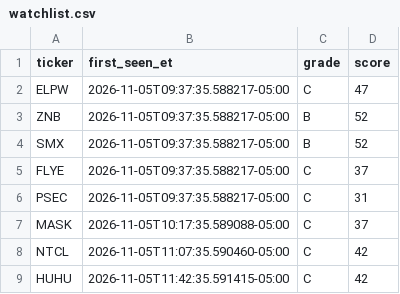
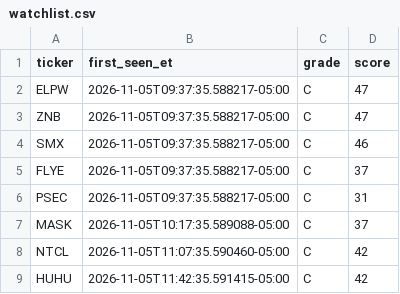
Before and after one commit to aligaam2-art/pennybot, a CSV file: journal/days/2026-11-05/watchlist.csv, drawn as a sheet.

```diff
--- a/journal/days/2026-11-05/watchlist.csv
+++ b/journal/days/2026-11-05/watchlist.csv
@@ -2,4 +2,4 @@ ticker,first_seen_et,grade,score
 ELPW,2026-11-05T09:37:35.588217-05:00,C,47
-ZNB,2026-11-05T09:37:35.588217-05:00,B,52
-SMX,2026-11-05T09:37:35.588217-05:00,B,52
+ZNB,2026-11-05T09:37:35.588217-05:00,C,47
+SMX,2026-11-05T09:37:35.588217-05:00,C,46
 FLYE,2026-11-05T09:37:35.588217-05:00,C,37
```
Also changed, not shown: 2 other files.
